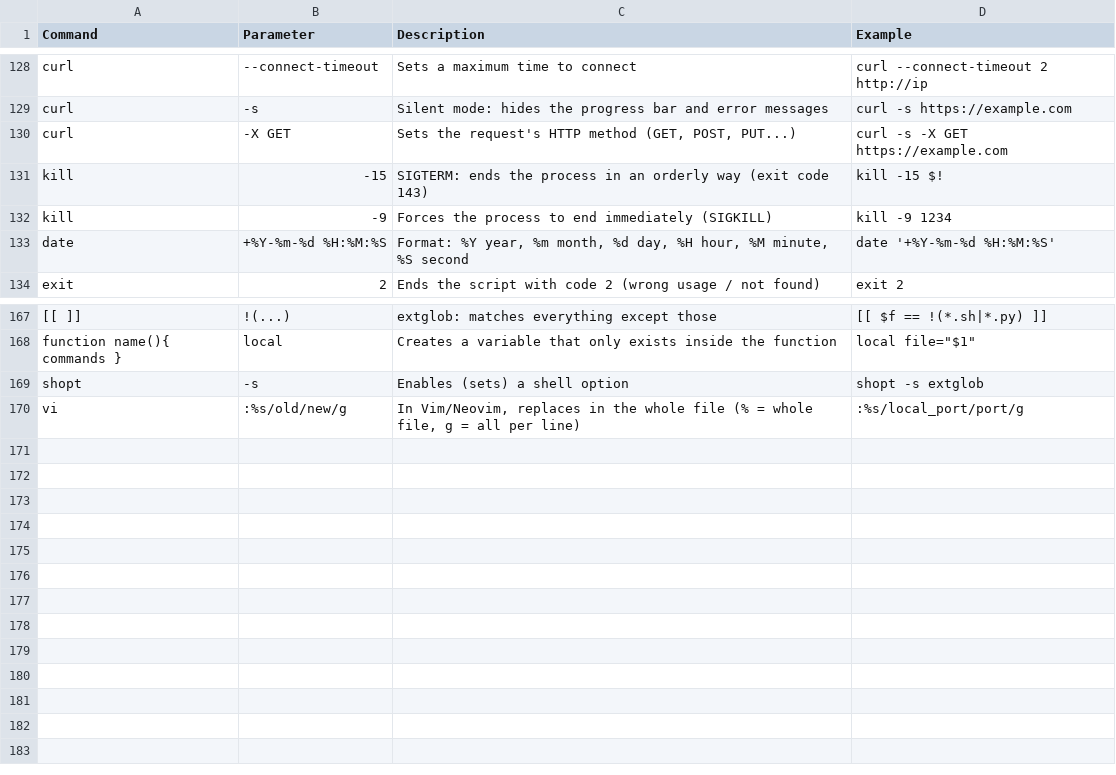
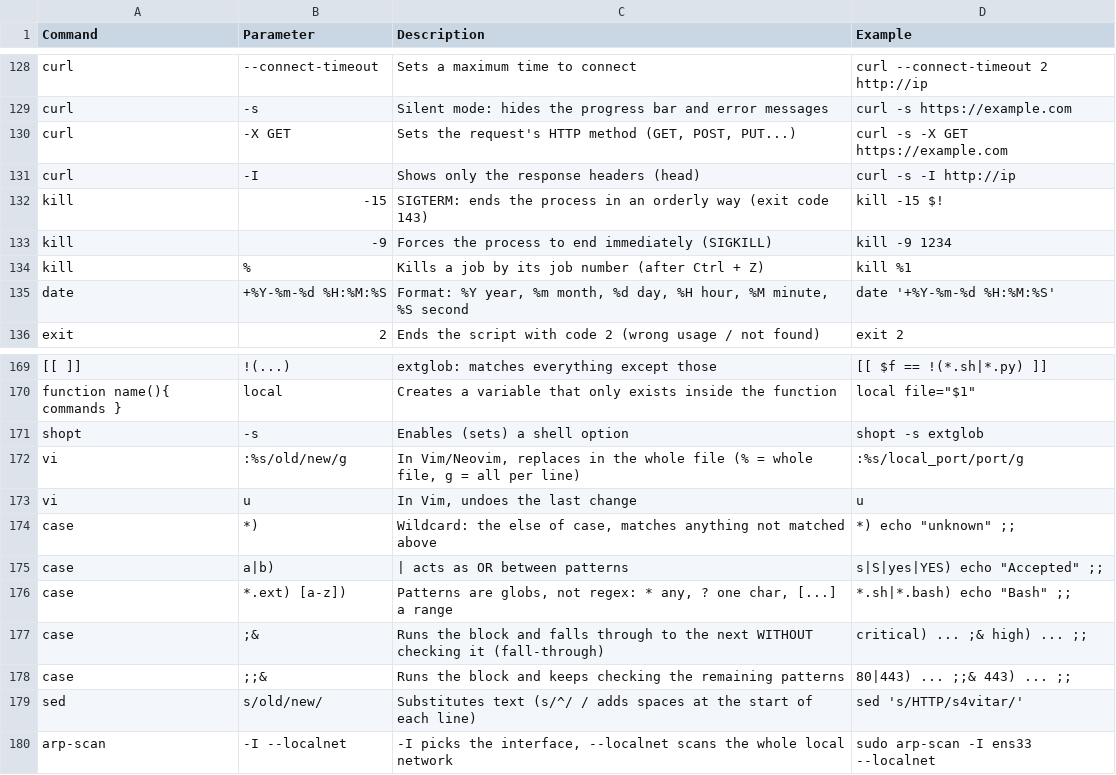
Before and after one commit to TrueOwl-Override/Hack4U-S4vitar-Knowledge, a CSV file: Bash-Scripting-Fundamentals-S4VITAR/data/parameters.csv, drawn as a sheet; only a part is shown, gaps mark what is left out.

```diff
--- a/Bash-Scripting-Fundamentals-S4VITAR/data/parameters.csv
+++ b/Bash-Scripting-Fundamentals-S4VITAR/data/parameters.csv
@@ -130,4 +130,6 @@ curl,-s,Silent mode: hides the progress bar and error messages,curl -s https://e
 curl,-X GET,"Sets the request's HTTP method (GET, POST, PUT...)",curl -s -X GET https://example.com
+curl,-I,Shows only the response headers (head),curl -s -I http://ip
 kill,-15,SIGTERM: ends the process in an orderly way (exit code 143),kill -15 $!
 kill,-9,Forces the process to end immediately (SIGKILL),kill -9 1234
+kill,%,Kills a job by its job number (after Ctrl + Z),kill %1
 date,+%Y-%m-%d %H:%M:%S,"Format: %Y year, %m month, %d day, %H hour, %M minute, %S second",date '+%Y-%m-%d %H:%M:%S'
@@ -170 +172,9 @@ shopt,-s,Enables (sets) a shell option,shopt -s extglob
 vi,:%s/old/new/g,"In Vim/Neovim, replaces in the whole file (% = whole file, g = all per line)",:%s/local_port/port/g
+vi,u,"In Vim, undoes the last change",u
+case,*),"Wildcard: the else of case, matches anything not matched above","*) echo ""unknown"" ;;"
+case,a|b),| acts as OR between patterns,"s|S|yes|YES) echo ""Accepted"" ;;"
+case,*.ext) [a-z]),"Patterns are globs, not regex: * any, ? one char, [...] a range","*.sh|*.bash) echo ""Bash"" ;;"
+case,;&,Runs the block and falls through to the next WITHOUT checking it (fall-through),critical) ... ;& high) ... ;;
+case,;;&,Runs the block and keeps checking the remaining patterns,80|443) ... ;;& 443) ... ;;
+sed,s/old/new/,Substitutes text (s/^/ / adds spaces at the start of each line),sed 's/HTTP/s4vitar/'
+arp-scan,-I --localnet,"-I picks the interface, --localnet scans the whole local network",sudo arp-scan -I ens33 --localnet
```
Also changed, not shown: Bash-Scripting-Fundamentals-S4VITAR/data/commands.csv, Everything/data/commands.csv, 21 other files.
